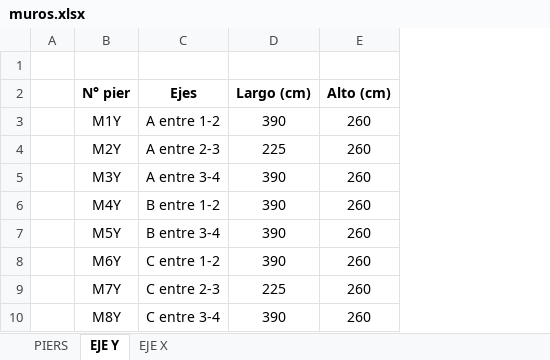
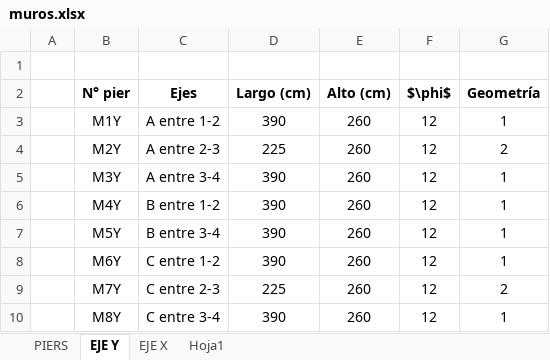
Before and after one commit to ppizarror/proyecto-CI5223, an Excel workbook: Tarea 03/muros.xlsx, sheet EJE Y, drawn as a sheet; values as stored, in another font and other column widths than the file's, no borders; 1 other sheet too large or unreadable and not compared; the diff names each change by its address in the sheet, - before the commit and + after, or states it on an @@ line.

Commit message:
Agrega concepto de geometrías

```diff
--- a/Tarea 03/muros.xlsx (sheet EJE Y)
+++ b/Tarea 03/muros.xlsx (sheet EJE Y)
+sheet tab: Hoja1
+column F ($\phi$), rows 3-10: all 12
+column G (Geometría), rows 3-10: 1 | 2 | 1 | 1 | 1 | 1 | 2 | 1
```
Also changed, not shown: 11 other files.
